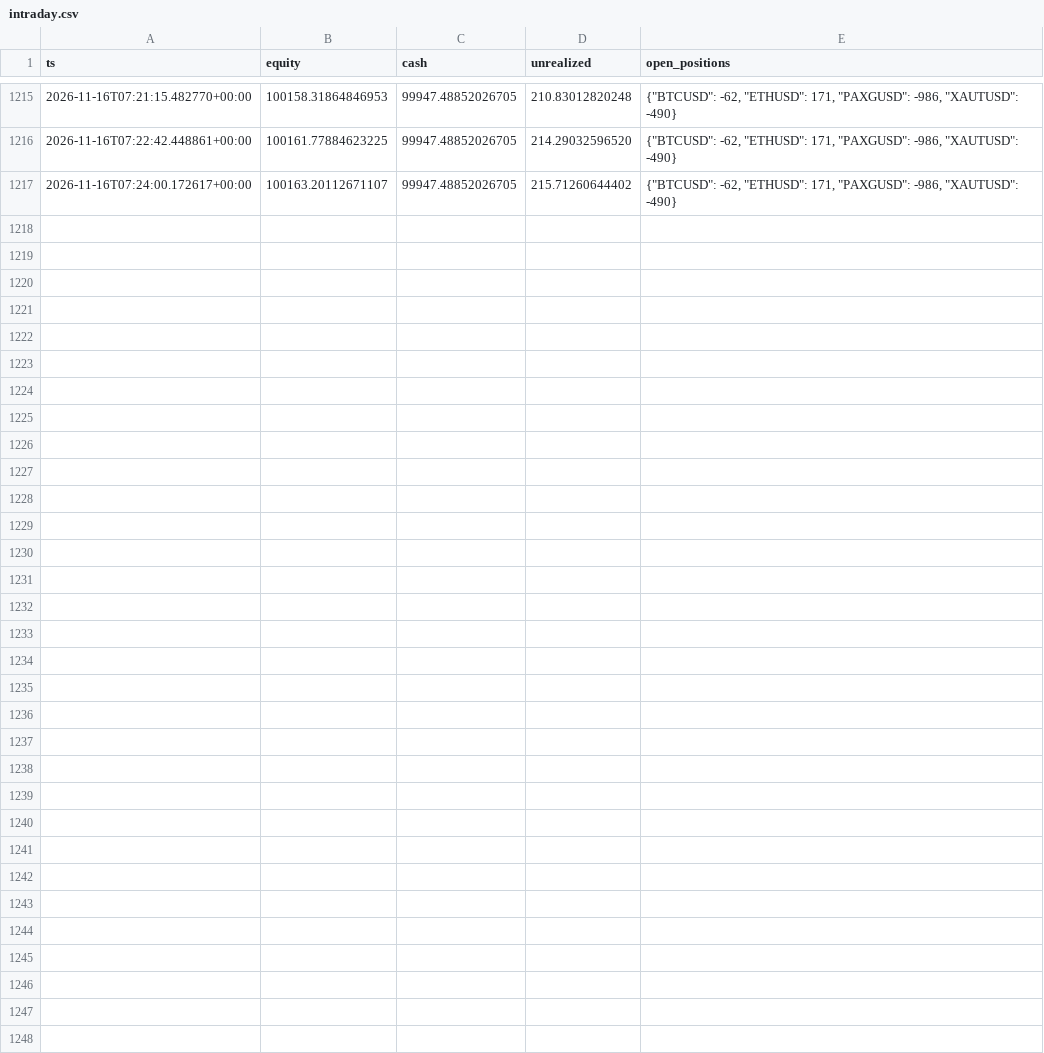
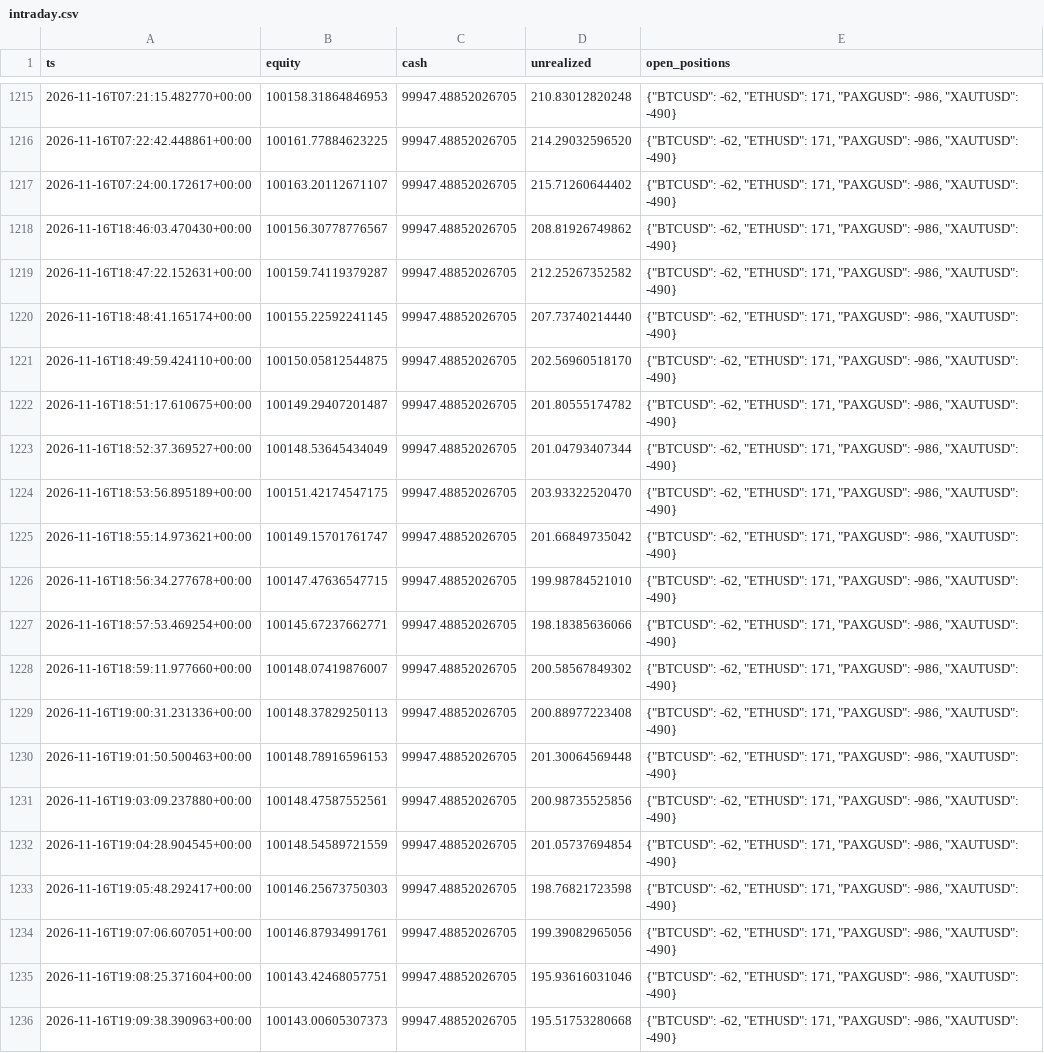
Before and after one commit to lcs2024016-arch/fund_manager, a CSV file: paper/all_in_one/intraday.csv, drawn as a sheet; only a part is shown, gaps mark what is left out; the diff names each change by its address in the sheet, - before the commit and + after, or states it on an @@ line.

Commit message:
paper(all_in_one): session update 2026-11-16T19:09:59Z [skip ci]

```diff
--- a/paper/all_in_one/intraday.csv
+++ b/paper/all_in_one/intraday.csv
+row 1218: 2026-11-16T18:46:03.470430+00:00 | 100156.30778776567 | 99947.48852026705 | 208.81926749862 | {"BTCUSD": -62, "ETHUSD": 171, "PAXGUSD": -986, "XAUTUSD": -490}
+row 1219: 2026-11-16T18:47:22.152631+00:00 | 100159.74119379287 | 99947.48852026705 | 212.25267352582 | {"BTCUSD": -62, "ETHUSD": 171, "PAXGUSD": -986, "XAUTUSD": -490}
+row 1220: 2026-11-16T18:48:41.165174+00:00 | 100155.22592241145 | 99947.48852026705 | 207.73740214440 | {"BTCUSD": -62, "ETHUSD": 171, "PAXGUSD": -986, "XAUTUSD": -490}
+row 1221: 2026-11-16T18:49:59.424110+00:00 | 100150.05812544875 | 99947.48852026705 | 202.56960518170 | {"BTCUSD": -62, "ETHUSD": 171, "PAXGUSD": -986, "XAUTUSD": -490}
+row 1222: 2026-11-16T18:51:17.610675+00:00 | 100149.29407201487 | 99947.48852026705 | 201.80555174782 | {"BTCUSD": -62, "ETHUSD": 171, "PAXGUSD": -986, "XAUTUSD": -490}
+row 1223: 2026-11-16T18:52:37.369527+00:00 | 100148.53645434049 | 99947.48852026705 | 201.04793407344 | {"BTCUSD": -62, "ETHUSD": 171, "PAXGUSD": -986, "XAUTUSD": -490}
+row 1224: 2026-11-16T18:53:56.895189+00:00 | 100151.42174547175 | 99947.48852026705 | 203.93322520470 | {"BTCUSD": -62, "ETHUSD": 171, "PAXGUSD": -986, "XAUTUSD": -490}
+row 1225: 2026-11-16T18:55:14.973621+00:00 | 100149.15701761747 | 99947.48852026705 | 201.66849735042 | {"BTCUSD": -62, "ETHUSD": 171, "PAXGUSD": -986, "XAUTUSD": -490}
+row 1226: 2026-11-16T18:56:34.277678+00:00 | 100147.47636547715 | 99947.48852026705 | 199.98784521010 | {"BTCUSD": -62, "ETHUSD": 171, "PAXGUSD": -986, "XAUTUSD": -490}
+row 1227: 2026-11-16T18:57:53.469254+00:00 | 100145.67237662771 | 99947.48852026705 | 198.18385636066 | {"BTCUSD": -62, "ETHUSD": 171, "PAXGUSD": -986, "XAUTUSD": -490}
+row 1228: 2026-11-16T18:59:11.977660+00:00 | 100148.07419876007 | 99947.48852026705 | 200.58567849302 | {"BTCUSD": -62, "ETHUSD": 171, "PAXGUSD": -986, "XAUTUSD": -490}
+row 1229: 2026-11-16T19:00:31.231336+00:00 | 100148.37829250113 | 99947.48852026705 | 200.88977223408 | {"BTCUSD": -62, "ETHUSD": 171, "PAXGUSD": -986, "XAUTUSD": -490}
+row 1230: 2026-11-16T19:01:50.500463+00:00 | 100148.78916596153 | 99947.48852026705 | 201.30064569448 | {"BTCUSD": -62, "ETHUSD": 171, "PAXGUSD": -986, "XAUTUSD": -490}
+row 1231: 2026-11-16T19:03:09.237880+00:00 | 100148.47587552561 | 99947.48852026705 | 200.98735525856 | {"BTCUSD": -62, "ETHUSD": 171, "PAXGUSD": -986, "XAUTUSD": -490}
+row 1232: 2026-11-16T19:04:28.904545+00:00 | 100148.54589721559 | 99947.48852026705 | 201.05737694854 | {"BTCUSD": -62, "ETHUSD": 171, "PAXGUSD": -986, "XAUTUSD": -490}
+row 1233: 2026-11-16T19:05:48.292417+00:00 | 100146.25673750303 | 99947.48852026705 | 198.76821723598 | {"BTCUSD": -62, "ETHUSD": 171, "PAXGUSD": -986, "XAUTUSD": -490}
+row 1234: 2026-11-16T19:07:06.607051+00:00 | 100146.87934991761 | 99947.48852026705 | 199.39082965056 | {"BTCUSD": -62, "ETHUSD": 171, "PAXGUSD": -986, "XAUTUSD": -490}
+row 1235: 2026-11-16T19:08:25.371604+00:00 | 100143.42468057751 | 99947.48852026705 | 195.93616031046 | {"BTCUSD": -62, "ETHUSD": 171, "PAXGUSD": -986, "XAUTUSD": -490}
+row 1236: 2026-11-16T19:09:38.390963+00:00 | 100143.00605307373 | 99947.48852026705 | 195.51753280668 | {"BTCUSD": -62, "ETHUSD": 171, "PAXGUSD": -986, "XAUTUSD": -490}
```
Also changed, not shown: paper/all_in_one/daily.csv, 4 other files.
